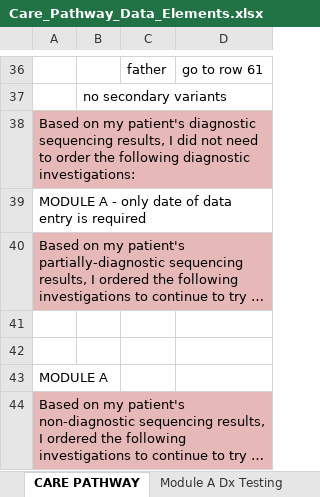
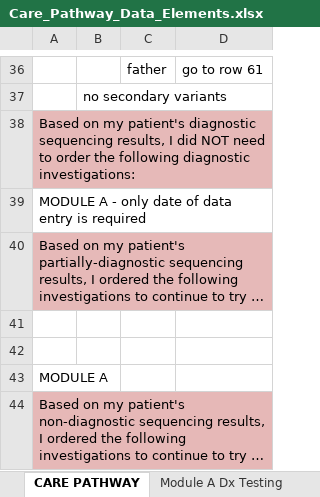
Before and after one commit to phenotips/care-pathways, an Excel workbook: resources/vocabulary-source-generation/src/main/resources/Care_Pathway_Data_Elements.xlsx, sheet CARE PATHWAY, drawn as a sheet; only a part is shown, gaps mark what is left out; long unchanged cells end in …; values as stored, in another font and other column widths than the file's, no borders; the diff names each change by its address in the sheet, - before the commit and + after, or states it on an @@ line.

Commit message:
CP-35: For question "what did you not need to order?" bold and underline "not"
- Capitalize "not" instead

```diff
--- a/resources/vocabulary-source-generation/src/main/resources/Care_Pathway_Data_Elements.xlsx (sheet CARE PATHWAY)
+++ b/resources/vocabulary-source-generation/src/main/resources/Care_Pathway_Data_Elements.xlsx (sheet CARE PATHWAY)
-A38: …I did not need to…
+A38: …I did NOT need to…
```
Also changed, not shown: 2 other files.
